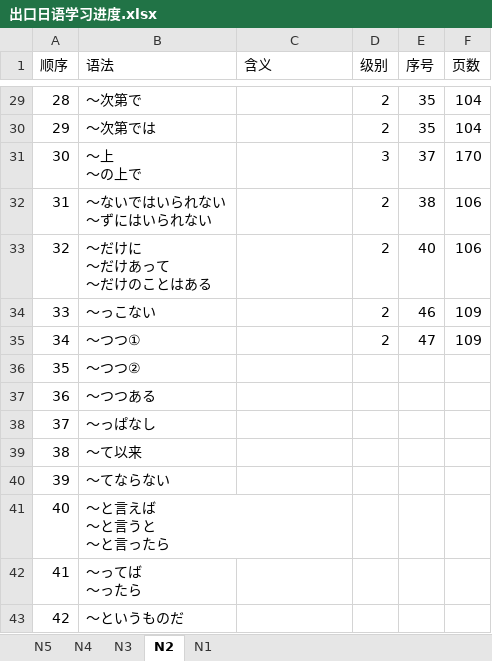
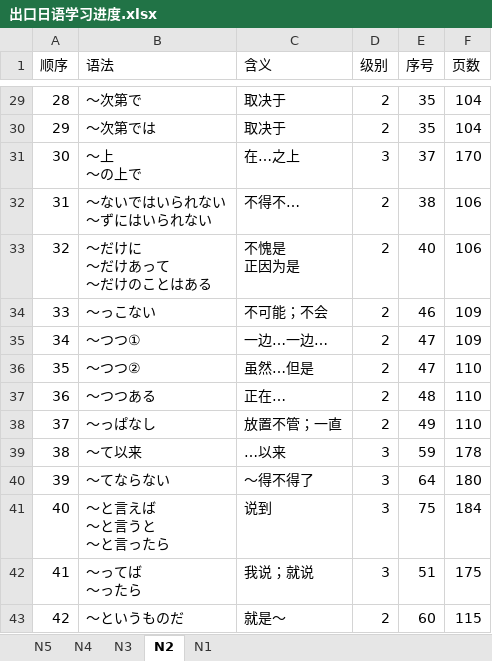
Before and after one commit to Sihan-A/Japanese, an Excel workbook: 出口日語/出口日语学习进度.xlsx, sheet N2, drawn as a sheet; only a part is shown, gaps mark what is left out; values as stored, in another font and other column widths than the file's, no cell formats; ↵ is a line break in a cell; the diff covers the shown part only; the diff names each change by its address in the sheet, - before the commit and + after, or states it on an @@ line.

```diff
--- a/出口日語/出口日语学习进度.xlsx (sheet N2)
+++ b/出口日語/出口日语学习进度.xlsx (sheet N2)
-C29:C30 (含义): (empty)
+C29:C30 (含义): 取决于
-C31 (含义): (empty)
+C31 (含义): 在…之上
-C32 (含义): (empty)
+C32 (含义): 不得不…
-C33 (含义): (empty)
+C33 (含义): 不愧是 ↵ 正因为是
-C34 (含义): (empty)
+C34 (含义): 不可能；不会
-C35 (含义): (empty)
+C35 (含义): 一边…一边…
-C36 (含义): (empty)
+C36 (含义): 虽然…但是
-D36:D38 (级别): (empty)
+D36:D38 (级别): 2
-E36 (序号): (empty)
+E36 (序号): 47
-F36:F38 (页数): (empty)
+F36:F38 (页数): 110
-C37 (含义): (empty)
+C37 (含义): 正在…
-E37 (序号): (empty)
+E37 (序号): 48
-C38 (含义): (empty)
+C38 (含义): 放置不管；一直
-E38 (序号): (empty)
+E38 (序号): 49
-C39 (含义): (empty)
+C39 (含义): …以来
-D39:D42 (级别): (empty)
+D39:D42 (级别): 3
-E39 (序号): (empty)
+E39 (序号): 59
-F39 (页数): (empty)
+F39 (页数): 178
-C40 (含义): (empty)
+C40 (含义): ～得不得了
-E40 (序号): (empty)
+E40 (序号): 64
-F40 (页数): (empty)
+F40 (页数): 180
-C41 (含义): (empty)
+C41 (含义): 说到
-E41 (序号): (empty)
+E41 (序号): 75
-F41 (页数): (empty)
+F41 (页数): 184
-C42 (含义): (empty)
+C42 (含义): 我说；就说
-E42 (序号): (empty)
+E42 (序号): 51
-F42 (页数): (empty)
+F42 (页数): 175
-C43 (含义): (empty)
+C43 (含义): 就是～
-D43 (级别): (empty)
+D43 (级别): 2
-E43 (序号): (empty)
+E43 (序号): 60
-F43 (页数): (empty)
+F43 (页数): 115
```
Also changed, not shown: 85 edited cells elsewhere in this sheet, sheet N3, cell formats.
